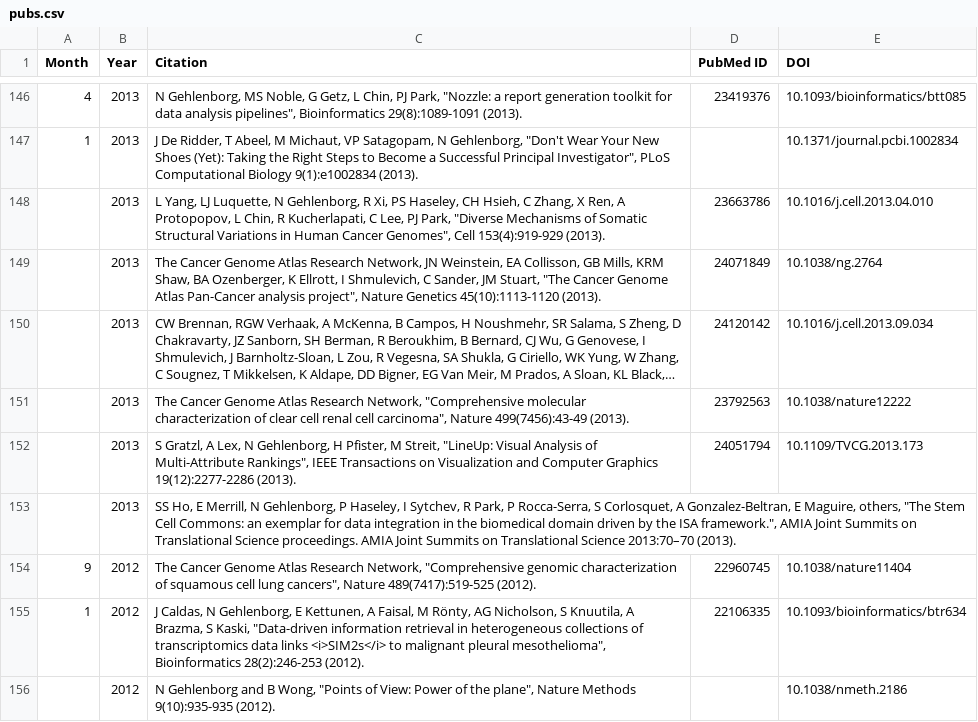
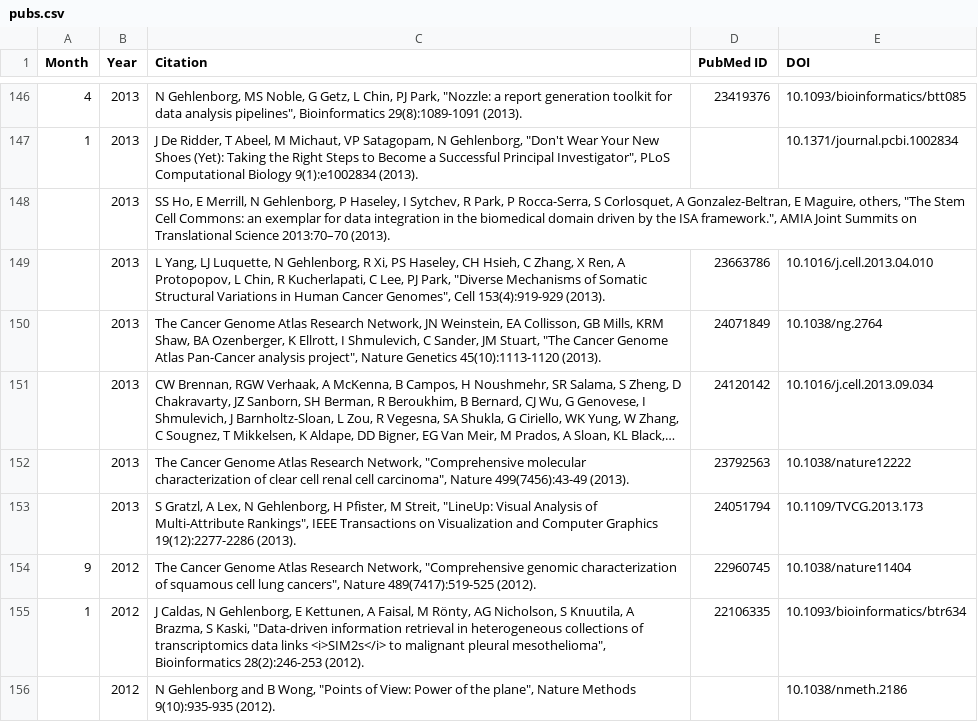
Before and after one commit to manzt/hidive-pubs, a CSV file: assets/pubs.csv, drawn as a sheet; only a part is shown, gaps mark what is left out; long unchanged cells end in …; removed rows and columns are numbered as before the commit, all else as after; the diff names each change by its address in the sheet, - before the commit and + after, or states it on an @@ line.

Commit message:
Cleanup AMIA title

```diff
--- a/assets/pubs.csv
+++ b/assets/pubs.csv
+row 148:  | 2013 | SS Ho, E Merrill, N Gehlenborg, P Haseley, I Sytchev, R Park, P Rocca-Serra, S Corlosquet, A Gonzalez-Beltran, E Maguire, others, "The Stem Cell Commons: an exemplar for data integration in the biomedical domain driven by the ISA framework.", AMIA Joint Summits on Translational Science 2013:70–70 (2013).
-row 153:  | 2013 | SS Ho, E Merrill, N Gehlenborg, P Haseley, I Sytchev, R Park, P Rocca-Serra, S Corlosquet, A Gonzalez-Beltran, E Maguire, others, "The Stem Cell Commons: an exemplar for data integration in the biomedical domain driven by the ISA framework.", AMIA Joint Summits on Translational Science proceedings. AMIA Joint Summits on Translational Science 2013:70–70 (2013).
```
Also changed, not shown: 1 other file.
